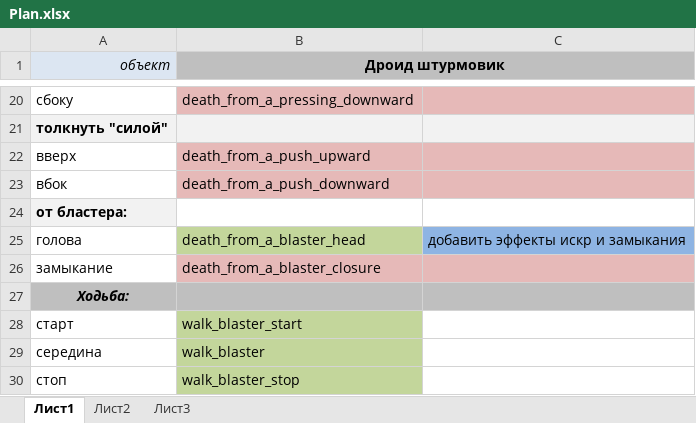
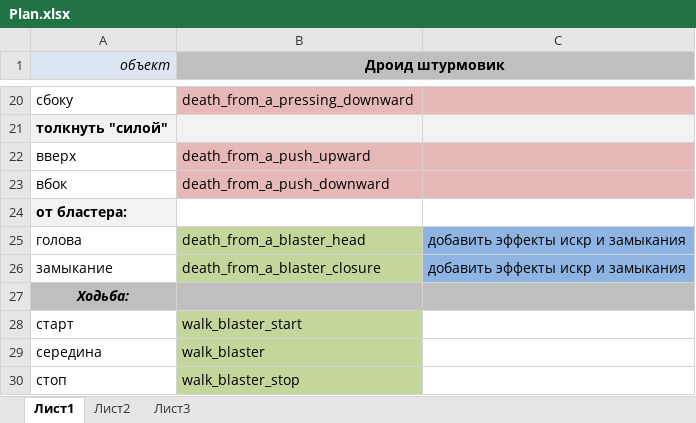
Before and after one commit to cjioyh/Test, an Excel workbook: Plan.xlsx, sheet Лист1, drawn as a sheet; only a part is shown, gaps mark what is left out; values as stored, in another font and other column widths than the file's, no borders; the diff names each change by its address in the sheet, - before the commit and + after, or states it on an @@ line.

```diff
--- a/Plan.xlsx (sheet Лист1)
+++ b/Plan.xlsx (sheet Лист1)
-B26 fill: #E6B9B8
+B26 fill: #C3D69B
-C26: (empty)
+C26: добавить эффекты искр и замыкания
-C26 fill: #E6B9B8
+C26 fill: #8EB4E3
```
Also changed, not shown: 2 other files.
